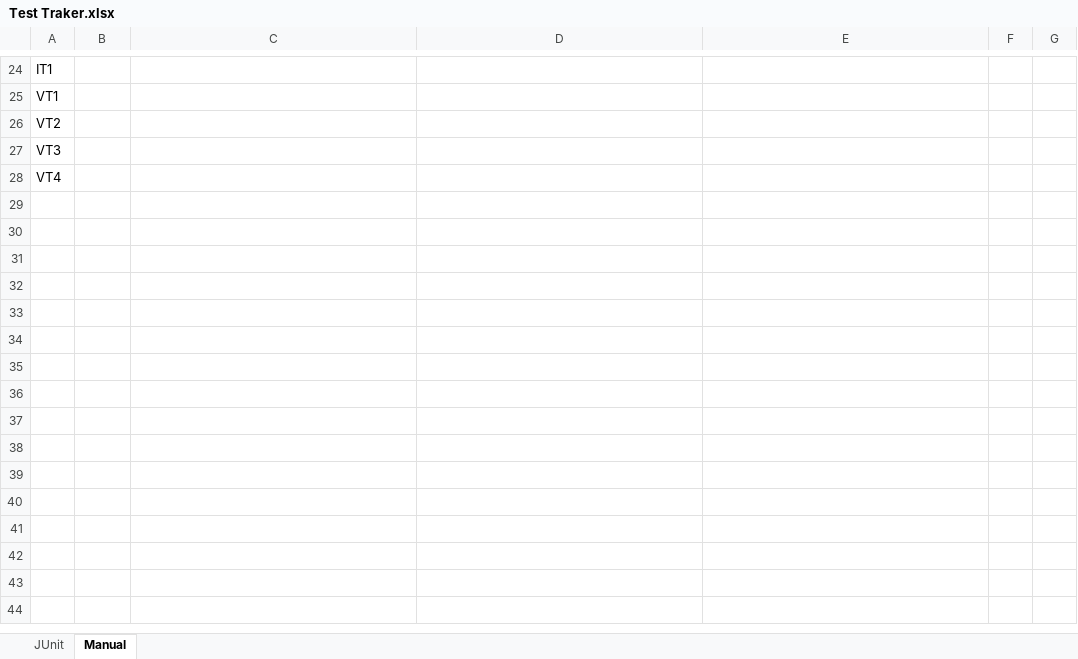
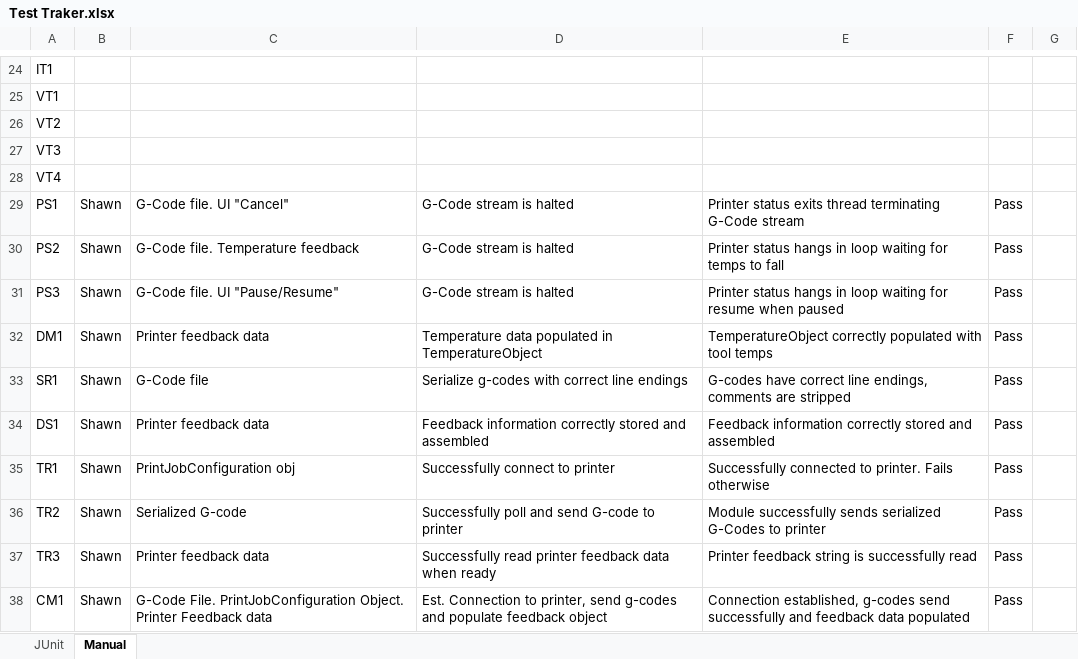
Before and after one commit to qpHalcy0n/SRDesign, an Excel workbook: Test Plan/Test Traker.xlsx, sheet Manual, drawn as a sheet; only a part is shown, gaps mark what is left out; values as stored, in another font and other column widths than the file's, no borders; the diff names each change by its address in the sheet, - before the commit and + after, or states it on an @@ line.

Commit message:
* Added tests to manual tests

```diff
--- a/Test Plan/Test Traker.xlsx (sheet Manual)
+++ b/Test Plan/Test Traker.xlsx (sheet Manual)
+row 29: PS1 | Shawn | G-Code file. UI "Cancel" | G-Code stream is halted | Printer status exits thread terminating G-Code stream | Pass
+row 30: PS2 | Shawn | G-Code file. Temperature feedback | G-Code stream is halted | Printer status hangs in loop waiting for temps to fall | Pass
+row 31: PS3 | Shawn | G-Code file. UI "Pause/Resume" | G-Code stream is halted | Printer status hangs in loop waiting for resume when paused | Pass
+row 32: DM1 | Shawn | Printer feedback data | Temperature data populated in TemperatureObject | TemperatureObject correctly populated with tool temps | Pass
+row 33: SR1 | Shawn | G-Code file | Serialize g-codes with correct line endings | G-codes have correct line endings, comments are stripped | Pass
+row 34: DS1 | Shawn | Printer feedback data | Feedback information correctly stored and assembled | Feedback information correctly stored and assembled | Pass
+row 35: TR1 | Shawn | PrintJobConfiguration obj | Successfully connect to printer | Successfully connected to printer. Fails otherwise | Pass
+row 36: TR2 | Shawn | Serialized G-code | Successfully poll and send G-code to printer | Module successfully sends serialized G-Codes to printer | Pass
+row 37: TR3 | Shawn | Printer feedback data | Successfully read printer feedback data when ready | Printer feedback string is successfully read | Pass
+row 38: CM1 | Shawn | G-Code File. PrintJobConfiguration Object. Printer Feedback data | Est. Connection to printer, send g-codes and populate feedback object | Connection established, g-codes send successfully and feedback data populated | Pass
```
Also changed, not shown: sheet JUnit.
